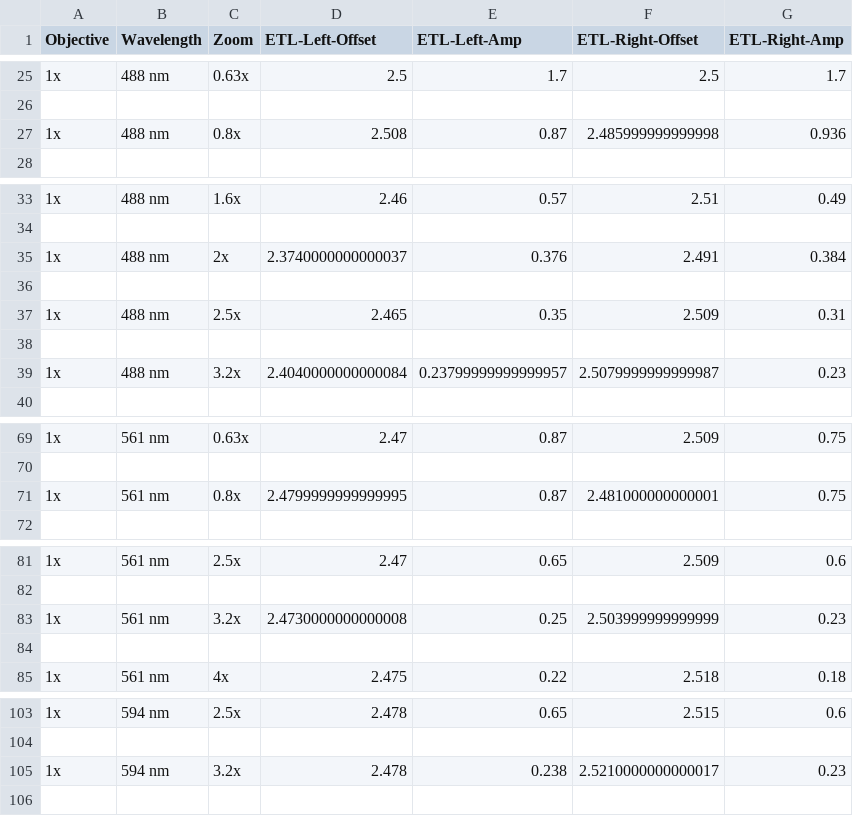
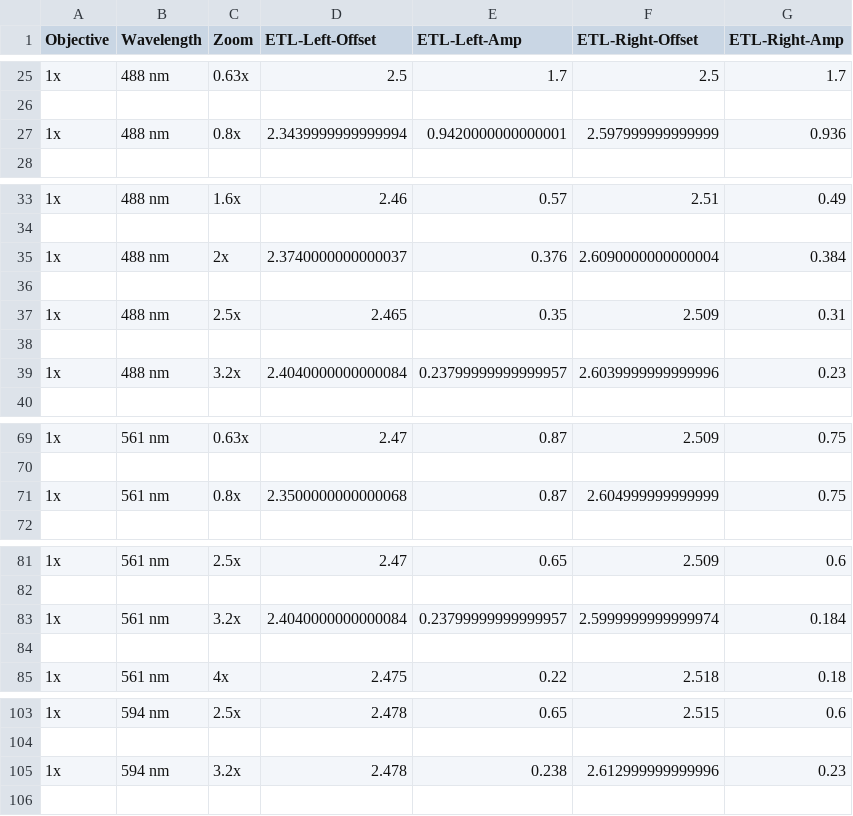
Before and after one commit to mesoSPIM/mesoSPIM-control, a CSV file: mesoSPIM/config/etl_parameters/ETL-parameters - Rahel.csv, drawn as a sheet; only a part is shown, gaps mark what is left out.

Commit message:
Config file updates

```diff
--- a/mesoSPIM/config/etl_parameters/ETL-parameters - Rahel.csv
+++ b/mesoSPIM/config/etl_parameters/ETL-parameters - Rahel.csv
@@ -26,3 +26,3 @@ Objective;Wavelength;Zoom;ETL-Left-Offset;ETL-Left-Amp;ETL-Right-Offset;ETL-Righ
 
-1x;488 nm;0.8x;2.508;0.87;2.485999999999998;0.936
+1x;488 nm;0.8x;2.3439999999999994;0.9420000000000001;2.597999999999999;0.936
 
@@ -34,3 +34,3 @@ Objective;Wavelength;Zoom;ETL-Left-Offset;ETL-Left-Amp;ETL-Right-Offset;ETL-Righ
 
-1x;488 nm;2x;2.3740000000000037;0.376;2.491;0.384
+1x;488 nm;2x;2.3740000000000037;0.376;2.6090000000000004;0.384
 
@@ -38,3 +38,3 @@ Objective;Wavelength;Zoom;ETL-Left-Offset;ETL-Left-Amp;ETL-Right-Offset;ETL-Righ
 
-1x;488 nm;3.2x;2.4040000000000084;0.23799999999999957;2.5079999999999987;0.23
+1x;488 nm;3.2x;2.4040000000000084;0.23799999999999957;2.6039999999999996;0.23
 
@@ -70,3 +70,3 @@ Objective;Wavelength;Zoom;ETL-Left-Offset;ETL-Left-Amp;ETL-Right-Offset;ETL-Righ
 
-1x;561 nm;0.8x;2.4799999999999995;0.87;2.481000000000001;0.75
+1x;561 nm;0.8x;2.3500000000000068;0.87;2.604999999999999;0.75
 
@@ -82,3 +82,3 @@ Objective;Wavelength;Zoom;ETL-Left-Offset;ETL-Left-Amp;ETL-Right-Offset;ETL-Righ
 
-1x;561 nm;3.2x;2.4730000000000008;0.25;2.503999999999999;0.23
+1x;561 nm;3.2x;2.4040000000000084;0.23799999999999957;2.5999999999999974;0.184
 
@@ -104,3 +104,3 @@ Objective;Wavelength;Zoom;ETL-Left-Offset;ETL-Left-Amp;ETL-Right-Offset;ETL-Righ
 
-1x;594 nm;3.2x;2.478;0.238;2.5210000000000017;0.23
+1x;594 nm;3.2x;2.478;0.238;2.612999999999996;0.23
 
```
Also changed, not shown: mesoSPIM/config/etl_parameters/ETL-parameters - Ladan-2.csv, mesoSPIM/config/etl_parameters/ETL-parameters.csv.
